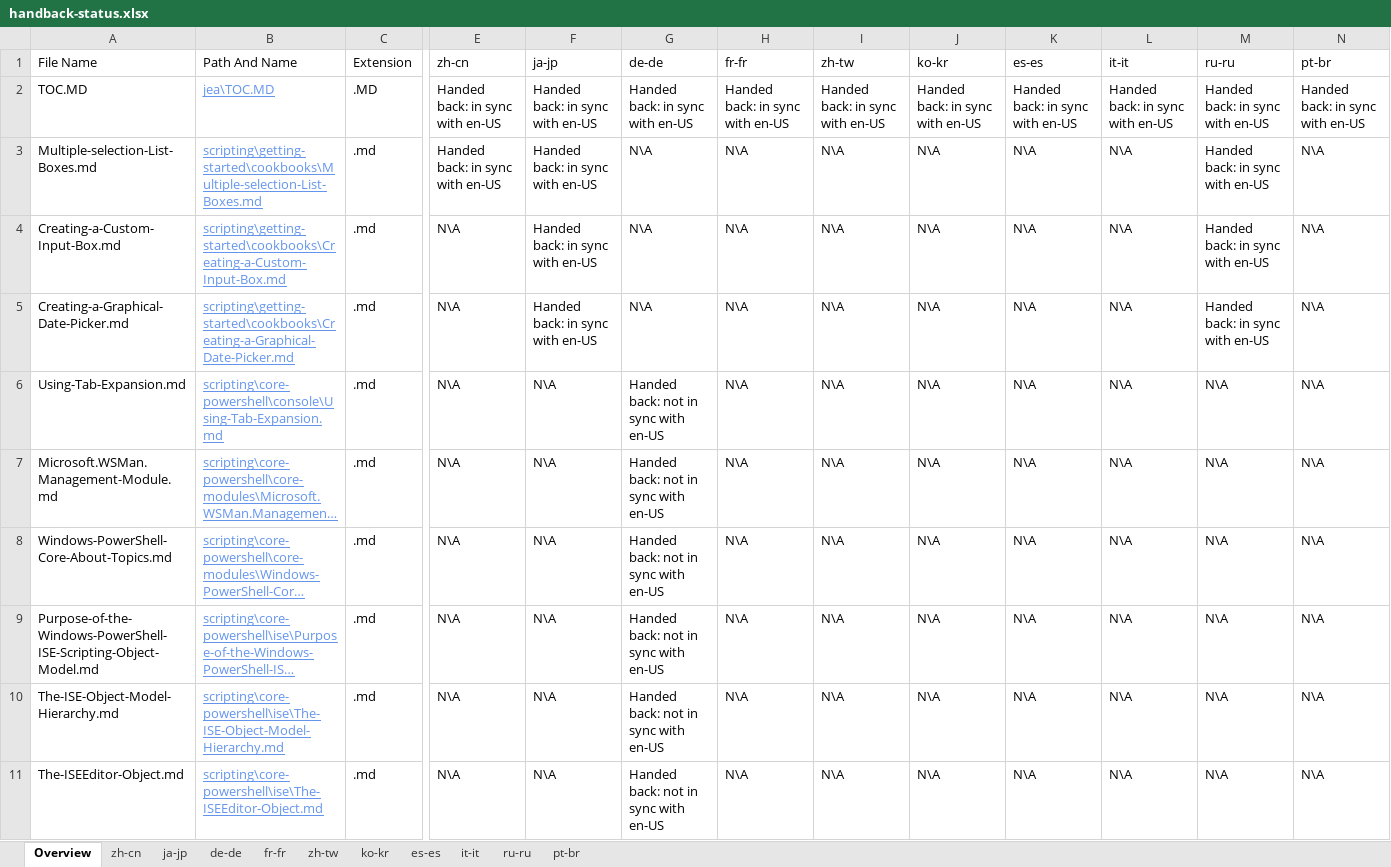
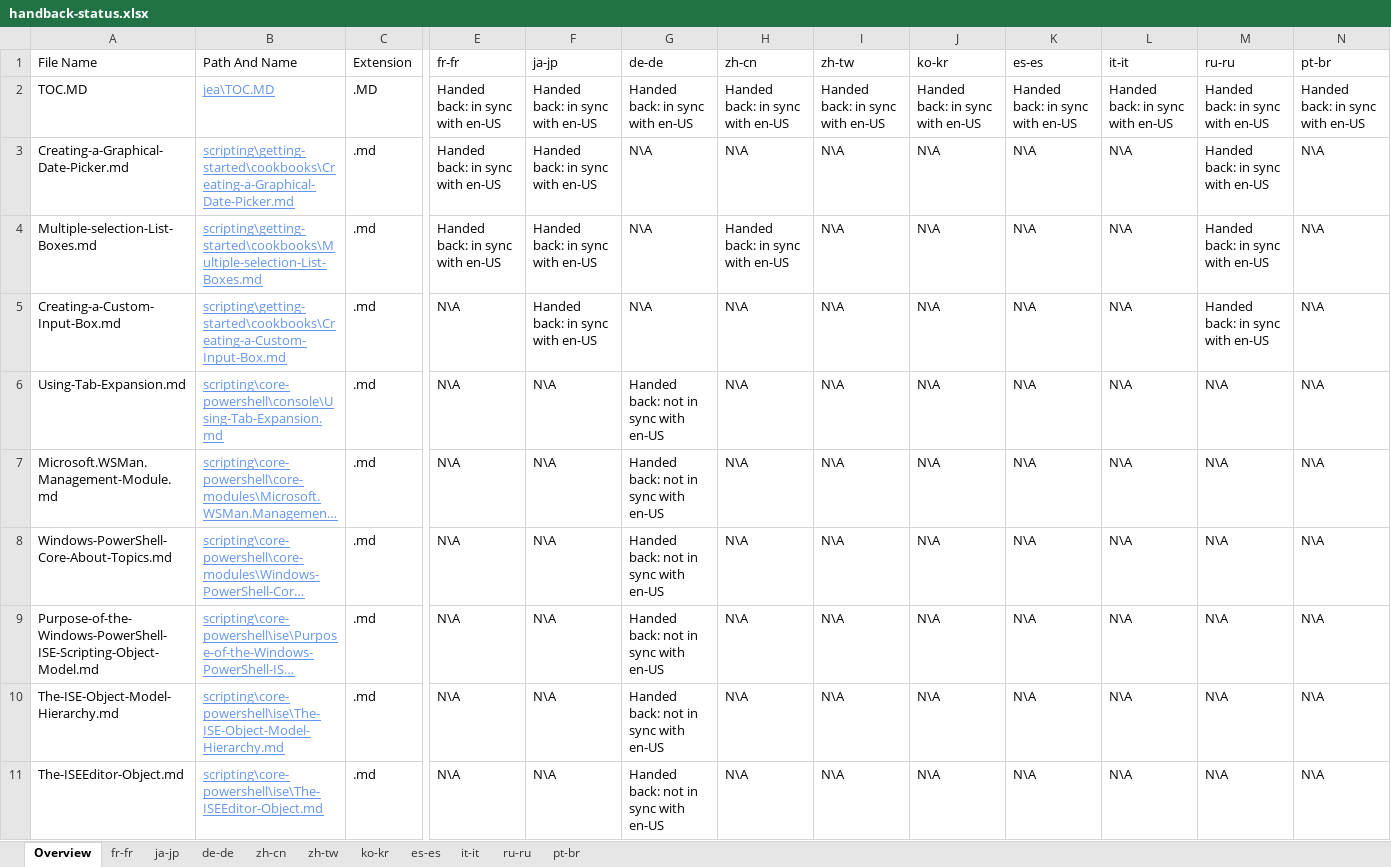
Before and after one commit to SonjaSaltzman/powerShell-Docs.handback, an Excel workbook: ol-handback/PowerShell/powerShell-Docs/live/handback-status.xlsx, sheet Overview, drawn as a sheet; only a part is shown, gaps mark what is left out; long unchanged cells end in …; values as stored, in another font and other column widths than the file's, no borders; table styles not drawn; removed rows and columns are numbered as before the commit, all else as after; rows hold the shown columns only; the diff names each change by its address in the sheet, - before the commit and + after, or states it on an @@ line.

Commit message:
Generate Report for Handback

```diff
--- a/ol-handback/PowerShell/powerShell-Docs/live/handback-status.xlsx (sheet Overview)
+++ b/ol-handback/PowerShell/powerShell-Docs/live/handback-status.xlsx (sheet Overview)
@@ sheet tab order changed: Overview | fr-fr | ja-jp | de-de | zh-cn | zh-tw | ko-kr | es-es | it-it | ru-ru | pt-br @@
-E1: zh-cn
+E1: fr-fr
-H1: fr-fr
+H1: zh-cn
+row 3: Creating-a-Graphical-Date-Picker.md | scripting\getting-started\cookbooks\Creating-a-Graphical-Date-Picker.md | .md | Handed back: in sync with en-US | Handed back: in sync with en-US | N\A | N\A | N\A | N\A | N\A | N\A | Handed back: in sync with en-US | N\A
-H4 (zh-cn): N\A
+H4 (zh-cn): Handed back: in sync with en-US
-row 5: Creating-a-Graphical-Date-Picker.md | scripting\getting-started\cookbooks\Creating-a-Graphical-Date-Picker.md | .md | N\A | Handed back: in sync with en-US | N\A | N\A | N\A | N\A | N\A | N\A | Handed back: in sync with en-US | N\A
```
Also changed, not shown: sheet fr-fr, ol-handback/PowerShell/powerShell-Docs/live/localization-status.xlsx.
